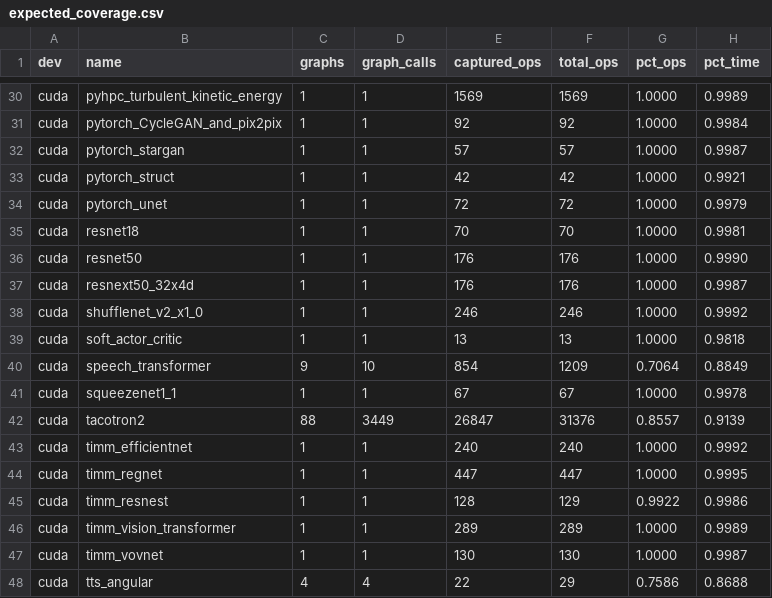
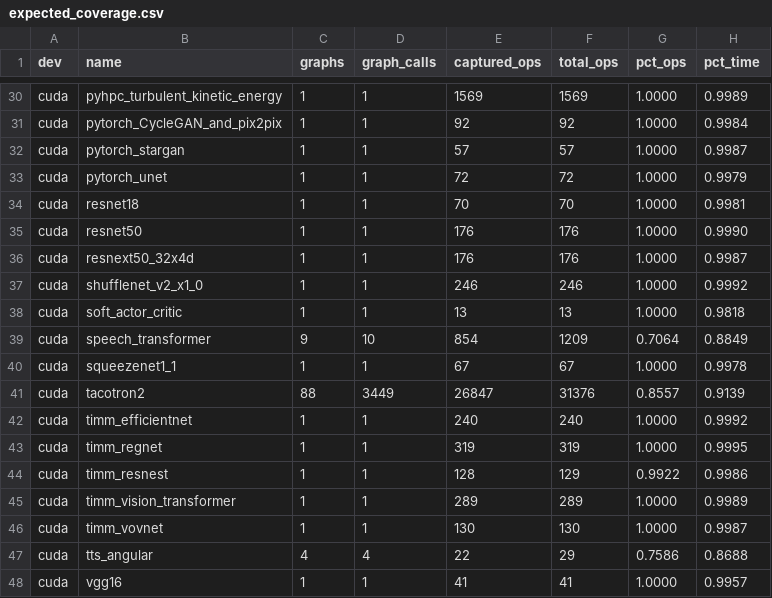
Before and after one commit to pytorch/torchdynamo, a CSV file: .circleci/expected_coverage.csv, drawn as a sheet; only a part is shown, gaps mark what is left out; the shorter side is filled out with more unchanged rows.

Commit message:
Fix how torchbench is installed in CircleCI (#1045)
Summary: leverage pytorch/benchmark#1158 to read torchbench data from S3 instead of using git lfs

```diff
--- a/.circleci/expected_coverage.csv
+++ b/.circleci/expected_coverage.csv
@@ -32,3 +32,2 @@ cuda,pytorch_CycleGAN_and_pix2pix,1,1,92,92,1.0000,0.9984
 cuda,pytorch_stargan,1,1,57,57,1.0000,0.9987
-cuda,pytorch_struct,1,1,42,42,1.0000,0.9921
 cuda,pytorch_unet,1,1,72,72,1.0000,0.9979
@@ -43,3 +42,3 @@ cuda,tacotron2,88,3449,26847,31376,0.8557,0.9139
 cuda,timm_efficientnet,1,1,240,240,1.0000,0.9992
-cuda,timm_regnet,1,1,447,447,1.0000,0.9995
+cuda,timm_regnet,1,1,319,319,1.0000,0.9995
 cuda,timm_resnest,1,1,128,129,0.9922,0.9986
```
Also changed, not shown: 2 other files.
